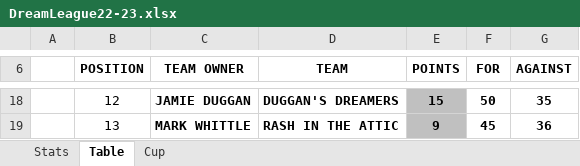
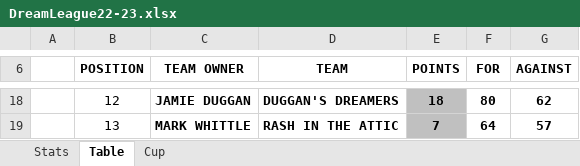
Before and after one commit to sgbstats/dreamleague, an Excel workbook: data/DreamLeague22-23.xlsx, sheet Table, drawn as a sheet; only a part is shown, gaps mark what is left out; values as stored, in another font and other column widths than the file's, no borders; the diff covers the shown part only; the diff names each change by its address in the sheet, - before the commit and + after, or states it on an @@ line.

```diff
--- a/data/DreamLeague22-23.xlsx (sheet Table)
+++ b/data/DreamLeague22-23.xlsx (sheet Table)
-E18 (POINTS): 15
+E18 (POINTS): 18
-F18 (FOR): 50
+F18 (FOR): 80
-G18 (AGAINST): 35
+G18 (AGAINST): 62
-E19 (POINTS): 9
+E19 (POINTS): 7
-F19 (FOR): 45
+F19 (FOR): 64
-G19 (AGAINST): 36
+G19 (AGAINST): 57
```
Also changed, not shown: 6 added rows, 6 removed rows and 19 edited cells elsewhere in this sheet, sheet Stats, sheet Cup, 45 other files.
